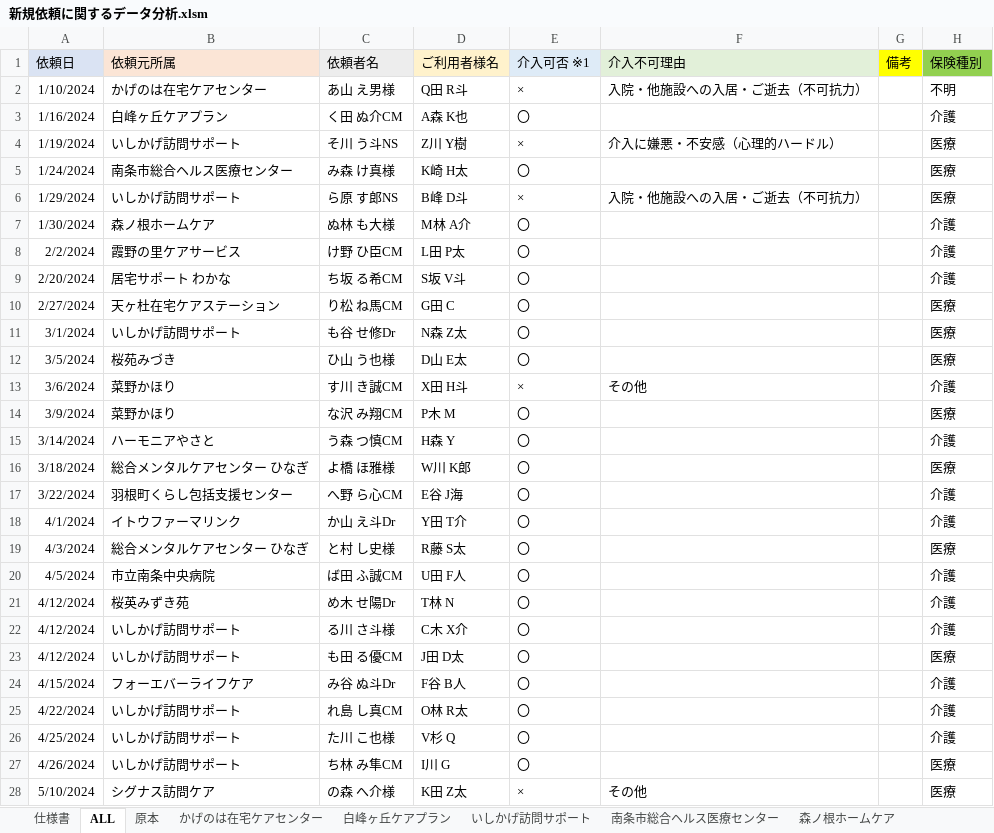
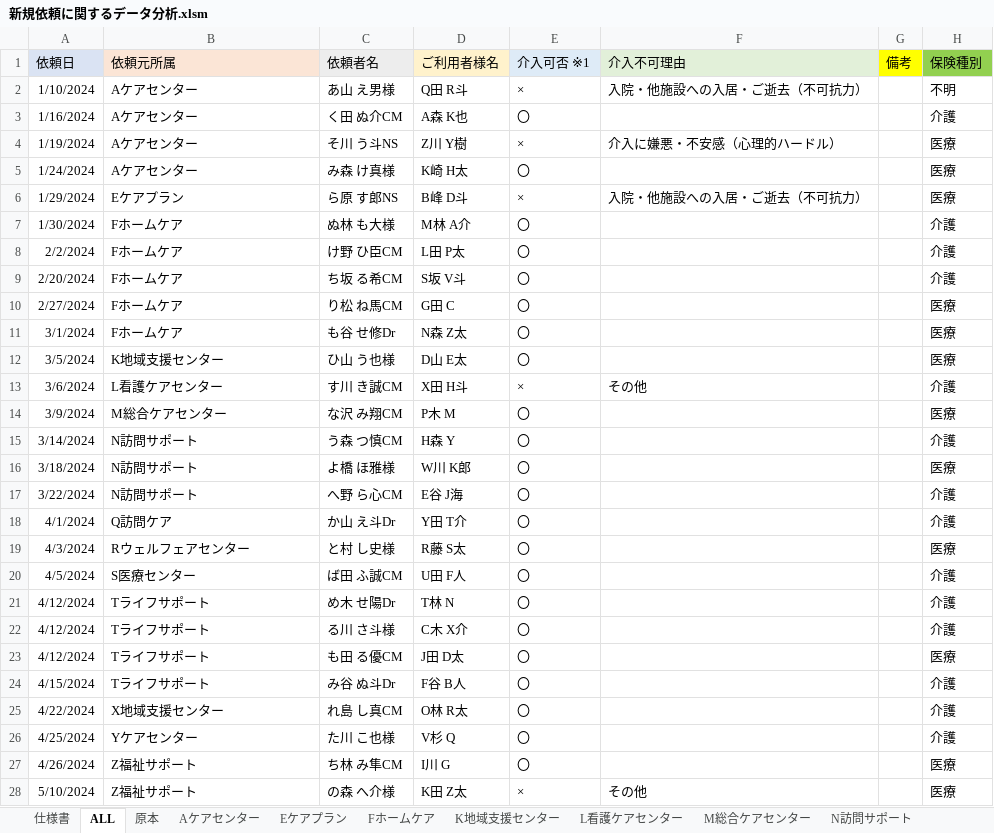
Before and after one commit to nylon0226/Visit-Request-Data-Analysis, an Excel workbook: 新規依頼に関するデータ分析.xlsm, sheet ALL, drawn as a sheet; only a part is shown; values as stored, in another font and other column widths than the file's, no borders; the diff covers the shown part only; the diff names each change by its address in the sheet, - before the commit and + after, or states it on an @@ line.

```diff
--- a/新規依頼に関するデータ分析.xlsm (sheet ALL)
+++ b/新規依頼に関するデータ分析.xlsm (sheet ALL)
-sheet tab: かげのは在宅ケアセンター
-sheet tab: 白峰ヶ丘ケアプラン
-sheet tab: いしかげ訪問サポート
-sheet tab: 南条市総合ヘルス医療センター
-sheet tab: 森ノ根ホームケア
+sheet tab: Aケアセンター
+sheet tab: Eケアプラン
+sheet tab: Fホームケア
+sheet tab: K地域支援センター
+sheet tab: L看護ケアセンター
+sheet tab: M総合ケアセンター
+sheet tab: N訪問サポート
-B2 (依頼元所属): かげのは在宅ケアセンター
+B2 (依頼元所属): Aケアセンター
-B3 (依頼元所属): 白峰ヶ丘ケアプラン
+B3 (依頼元所属): Aケアセンター
-B4 (依頼元所属): いしかげ訪問サポート
+B4 (依頼元所属): Aケアセンター
-B5 (依頼元所属): 南条市総合ヘルス医療センター
+B5 (依頼元所属): Aケアセンター
-B6 (依頼元所属): いしかげ訪問サポート
+B6 (依頼元所属): Eケアプラン
-B7 (依頼元所属): 森ノ根ホームケア
+B7 (依頼元所属): Fホームケア
-B8 (依頼元所属): 霞野の里ケアサービス
+B8 (依頼元所属): Fホームケア
-B9 (依頼元所属): 居宅サポート わかな
+B9 (依頼元所属): Fホームケア
-B10 (依頼元所属): 天ヶ杜在宅ケアステーション
+B10 (依頼元所属): Fホームケア
-B11 (依頼元所属): いしかげ訪問サポート
+B11 (依頼元所属): Fホームケア
-B12 (依頼元所属): 桜苑みづき
+B12 (依頼元所属): K地域支援センター
-B13 (依頼元所属): 菜野かほり
+B13 (依頼元所属): L看護ケアセンター
-B14 (依頼元所属): 菜野かほり
+B14 (依頼元所属): M総合ケアセンター
-B15 (依頼元所属): ハーモニアやさと
+B15 (依頼元所属): N訪問サポート
-B16 (依頼元所属): 総合メンタルケアセンター ひなぎ
+B16 (依頼元所属): N訪問サポート
-B17 (依頼元所属): 羽根町くらし包括支援センター
+B17 (依頼元所属): N訪問サポート
-B18 (依頼元所属): イトウファーマリンク
+B18 (依頼元所属): Q訪問ケア
-B19 (依頼元所属): 総合メンタルケアセンター ひなぎ
+B19 (依頼元所属): Rウェルフェアセンター
-B20 (依頼元所属): 市立南条中央病院
+B20 (依頼元所属): S医療センター
-B21 (依頼元所属): 桜英みずき苑
+B21 (依頼元所属): Tライフサポート
-B22:B23 (依頼元所属): いしかげ訪問サポート
+B22:B23 (依頼元所属): Tライフサポート
-B24 (依頼元所属): フォーエバーライフケア
+B24 (依頼元所属): Tライフサポート
-B25 (依頼元所属): いしかげ訪問サポート
+B25 (依頼元所属): X地域支援センター
-B26 (依頼元所属): いしかげ訪問サポート
+B26 (依頼元所属): Yケアセンター
-B27 (依頼元所属): いしかげ訪問サポート
+B27 (依頼元所属): Z福祉サポート
-B28 (依頼元所属): シグナス訪問ケア
+B28 (依頼元所属): Z福祉サポート
```
Also changed, not shown: 157 edited cells elsewhere in this sheet, other sheet tabs.
